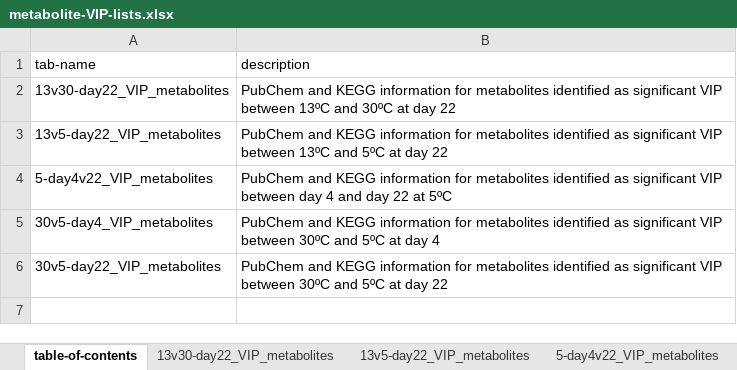
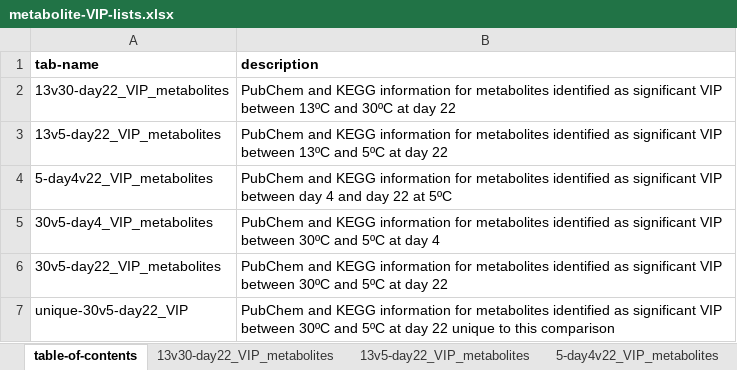
Before and after one commit to yaaminiv/green-crab-metabolomics, an Excel workbook: supplementary-material/metabolite-VIP-lists.xlsx, sheet table-of-contents, drawn as a sheet; values as stored, in another font and other column widths than the file's, no borders; the diff names each change by its address in the sheet, - before the commit and + after, or states it on an @@ line.

```diff
--- a/supplementary-material/metabolite-VIP-lists.xlsx (sheet table-of-contents)
+++ b/supplementary-material/metabolite-VIP-lists.xlsx (sheet table-of-contents)
-A1:B1 bold: off
+A1:B1 bold: on
+row 7: unique-30v5-day22_VIP | PubChem and KEGG information for metabolites identified as significant VIP between 30ºC and 5ºC at day 22 unique to this comparison
```
Also changed, not shown: sheet 5-day4v22_VIP_metabolites, sheet 30v5-day4_VIP_metabolites, sheet 13v30-day22_VIP_metabolites, sheet 13v5-day22_VIP_metabolites, sheet 30v5-day22_VIP_metabolites, other sheet tabs.
